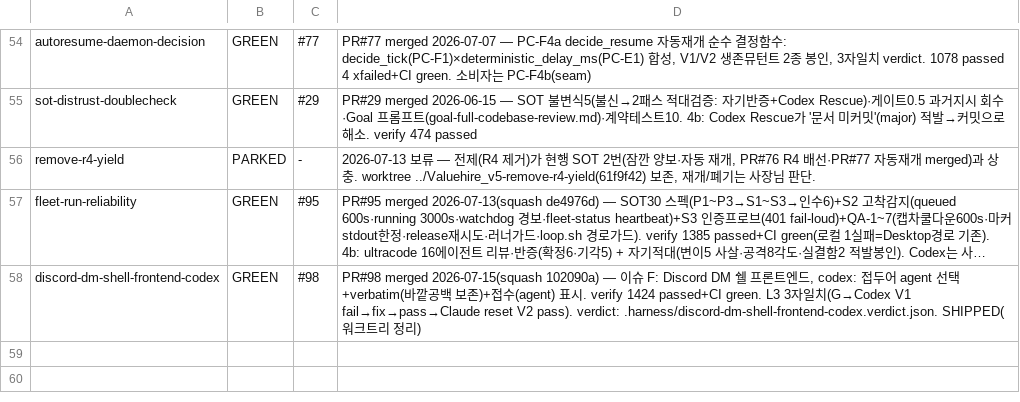
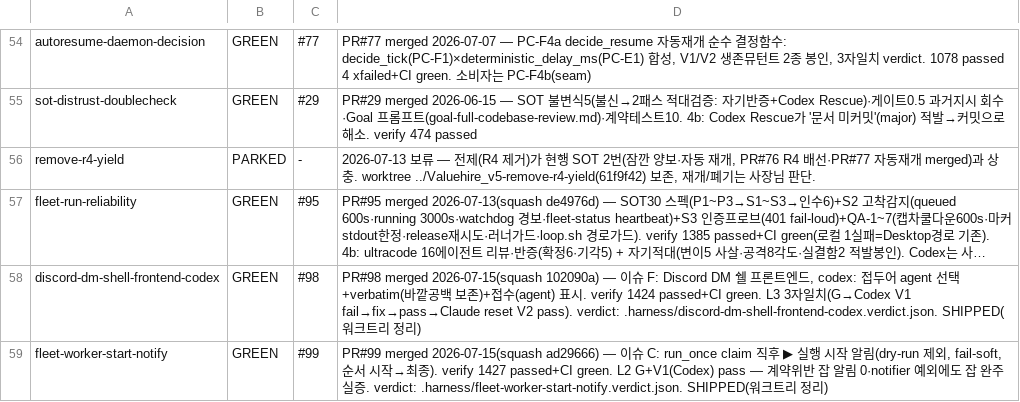
Before and after one commit to sangmokang/Valuehire_v5, a TSV file: .harness/red-ledger.tsv, drawn as a sheet; only a part is shown, gaps mark what is left out; long unchanged cells end in …; the diff names each change by its address in the sheet, - before the commit and + after, or states it on an @@ line.

```diff
--- a/.harness/red-ledger.tsv
+++ b/.harness/red-ledger.tsv
+row 59: fleet-worker-start-notify | GREEN | #99 | PR#99 merged 2026-07-15(squash ad29666) — 이슈 C: run_once claim 직후 ▶ 실행 시작 알림(dry-run 제외, fail-soft, 순서 시작→최종). verify 1427 passed+CI green. L2 G+V1(Codex) pass — 계약위반 잡 알림 0·notifier 예외에도 잡 완주 실증. verdict: .harness/fleet-worker-start-notify.verdict.json. SHIPPED(워크트리 정리)
```
